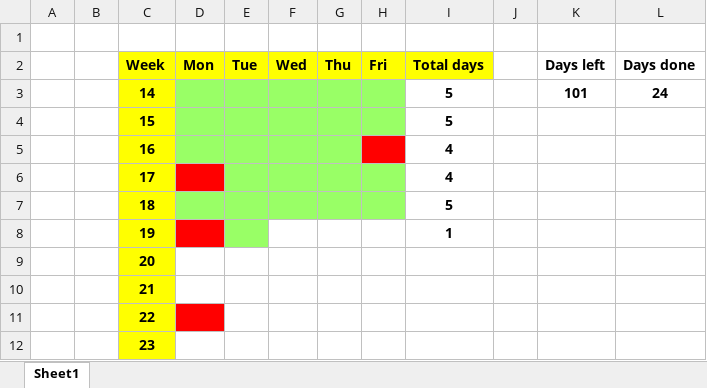
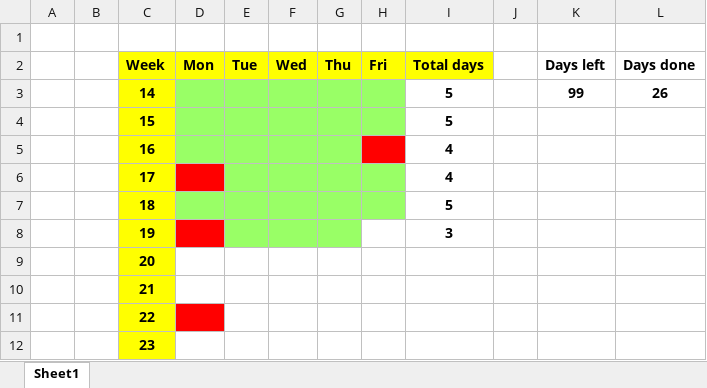
Before and after one commit to cjonasl/Leander, an Excel workbook: Administration/Fixzone.xlsx, sheet Sheet1, drawn as a sheet; only a part is shown; values as stored, in another font and other column widths than the file's, no borders; the diff names each change by its address in the sheet, - before the commit and + after, or states it on an @@ line.

```diff
--- a/Administration/Fixzone.xlsx (sheet Sheet1)
+++ b/Administration/Fixzone.xlsx (sheet Sheet1)
-K3 (Days left): 101
+K3 (Days left): 99
-L3 (Days done): 24
+L3 (Days done): 26
-F8:G8 fill: none
+F8:G8 fill: #99FF66
-I8 (Total days): 1
+I8 (Total days): 3
```
Also changed, not shown: 16 other files.
